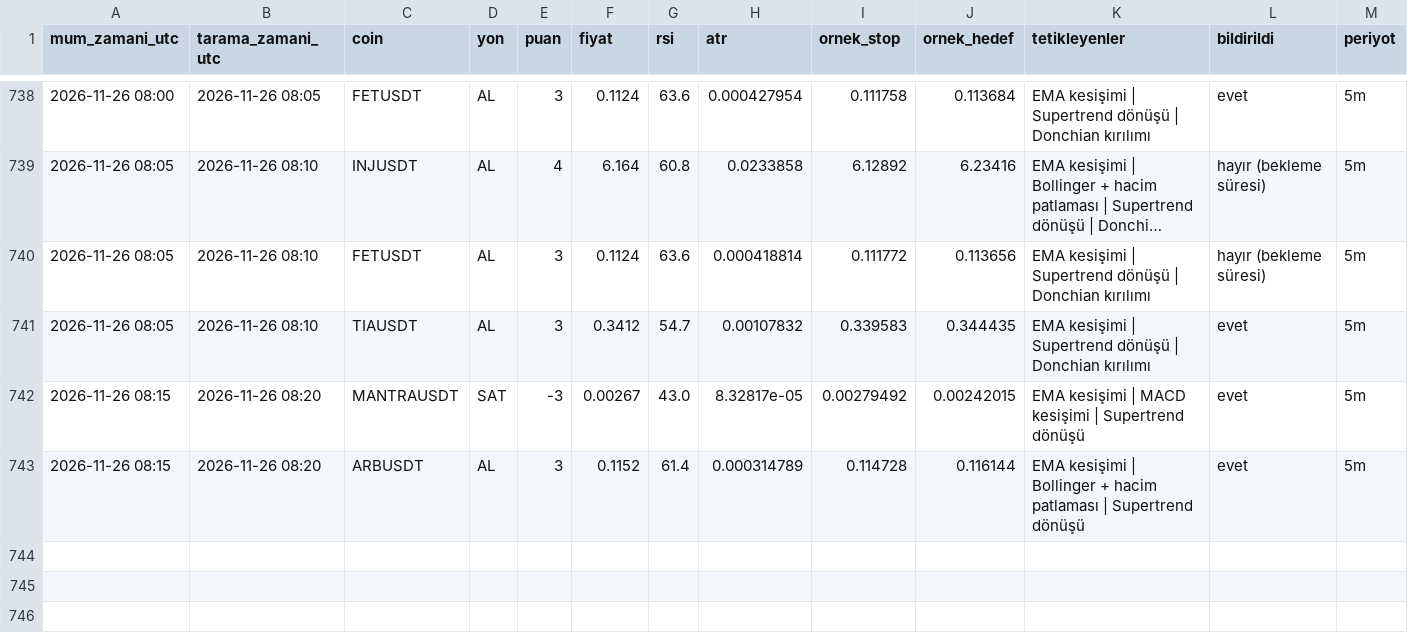
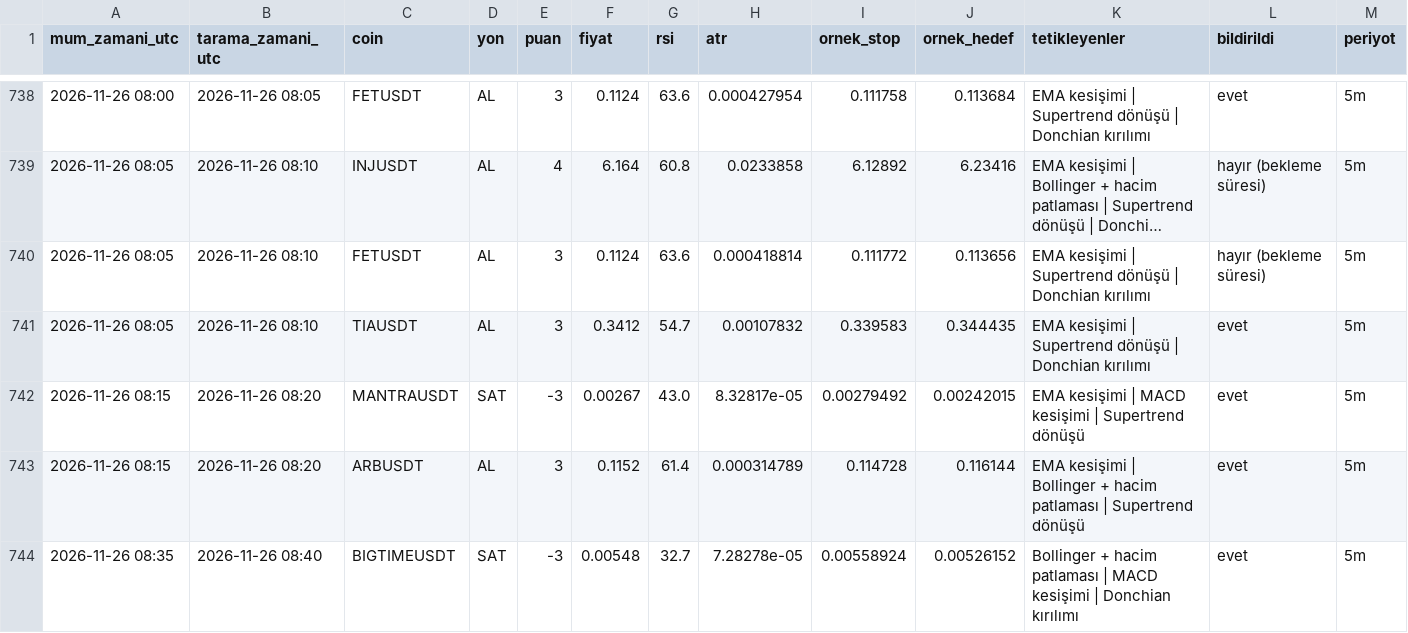
Before and after one commit to yumrukayayunusemre-creator/kripto-sinyal, a CSV file: kayitlar/sinyaller_2026-11.csv, drawn as a sheet; only a part is shown, gaps mark what is left out; long unchanged cells end in …; the diff names each change by its address in the sheet, - before the commit and + after, or states it on an @@ line.

```diff
--- a/kayitlar/sinyaller_2026-11.csv
+++ b/kayitlar/sinyaller_2026-11.csv
+row 744: 2026-11-26 08:35 | 2026-11-26 08:40 | BIGTIMEUSDT | SAT | -3 | 0.00548 | 32.7 | 7.28278e-05 | 0.00558924 | 0.00526152 | Bollinger + hacim patlaması | MACD kesişimi | Donchian kırılımı | evet | 5m
```
Also changed, not shown: kayitlar/strateji_sinyalleri_2026-11.csv, 1 other file.
